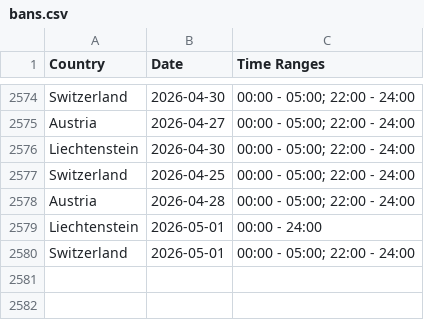
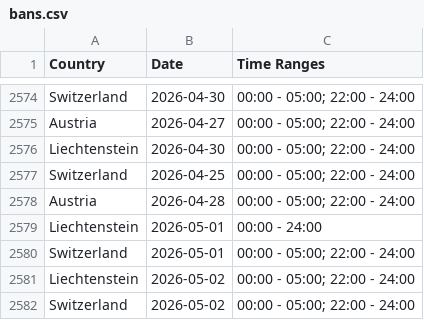
Before and after one commit to Ron-911/trafficban-parser, a CSV file: data/bans.csv, drawn as a sheet; only a part is shown, gaps mark what is left out.

```diff
--- a/data/bans.csv
+++ b/data/bans.csv
@@ -2580 +2580,3 @@ Liechtenstein,2026-05-01,00:00 - 24:00
 Switzerland,2026-05-01,00:00 - 05:00; 22:00 - 24:00
+Liechtenstein,2026-05-02,00:00 - 05:00; 22:00 - 24:00
+Switzerland,2026-05-02,00:00 - 05:00; 22:00 - 24:00
```
